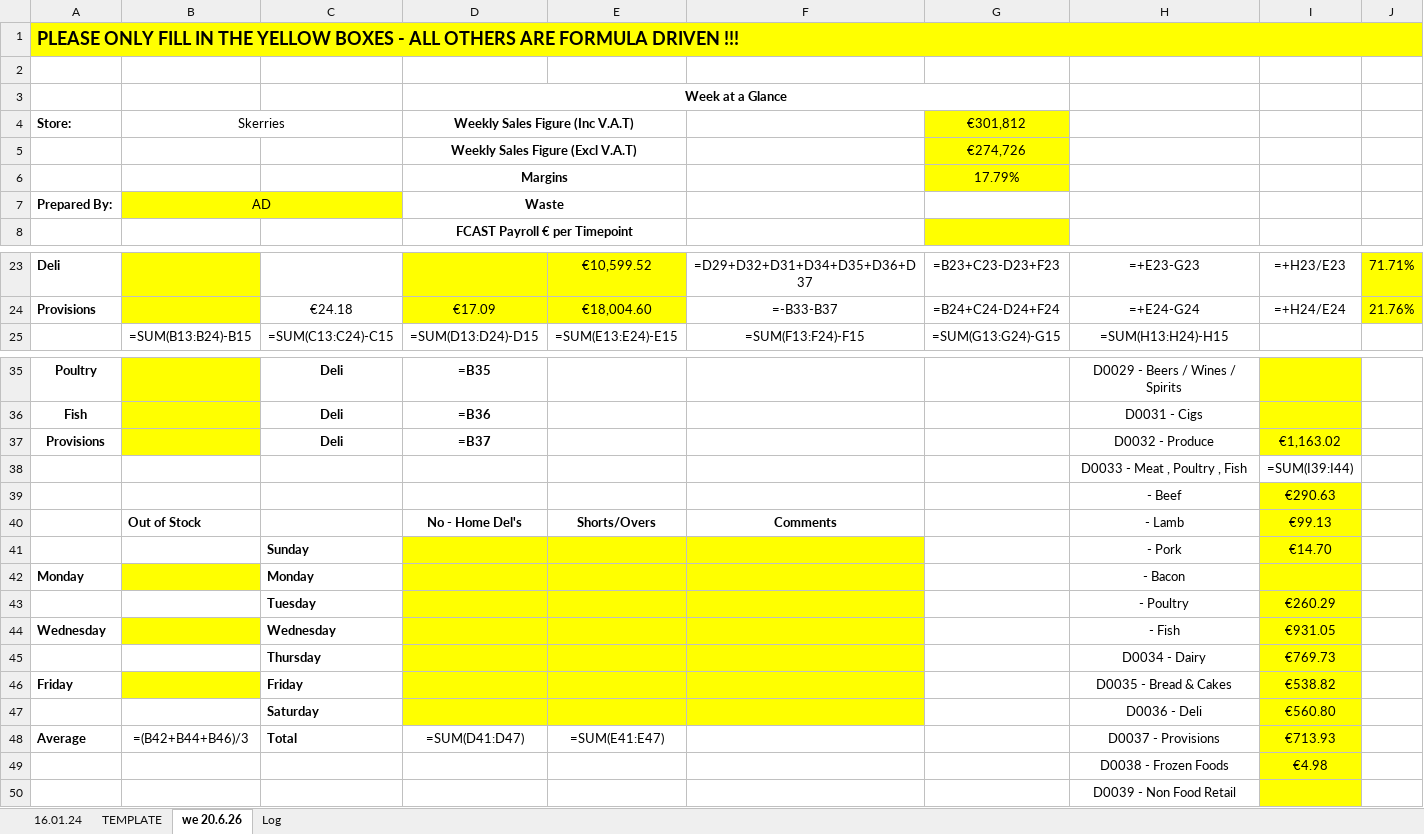
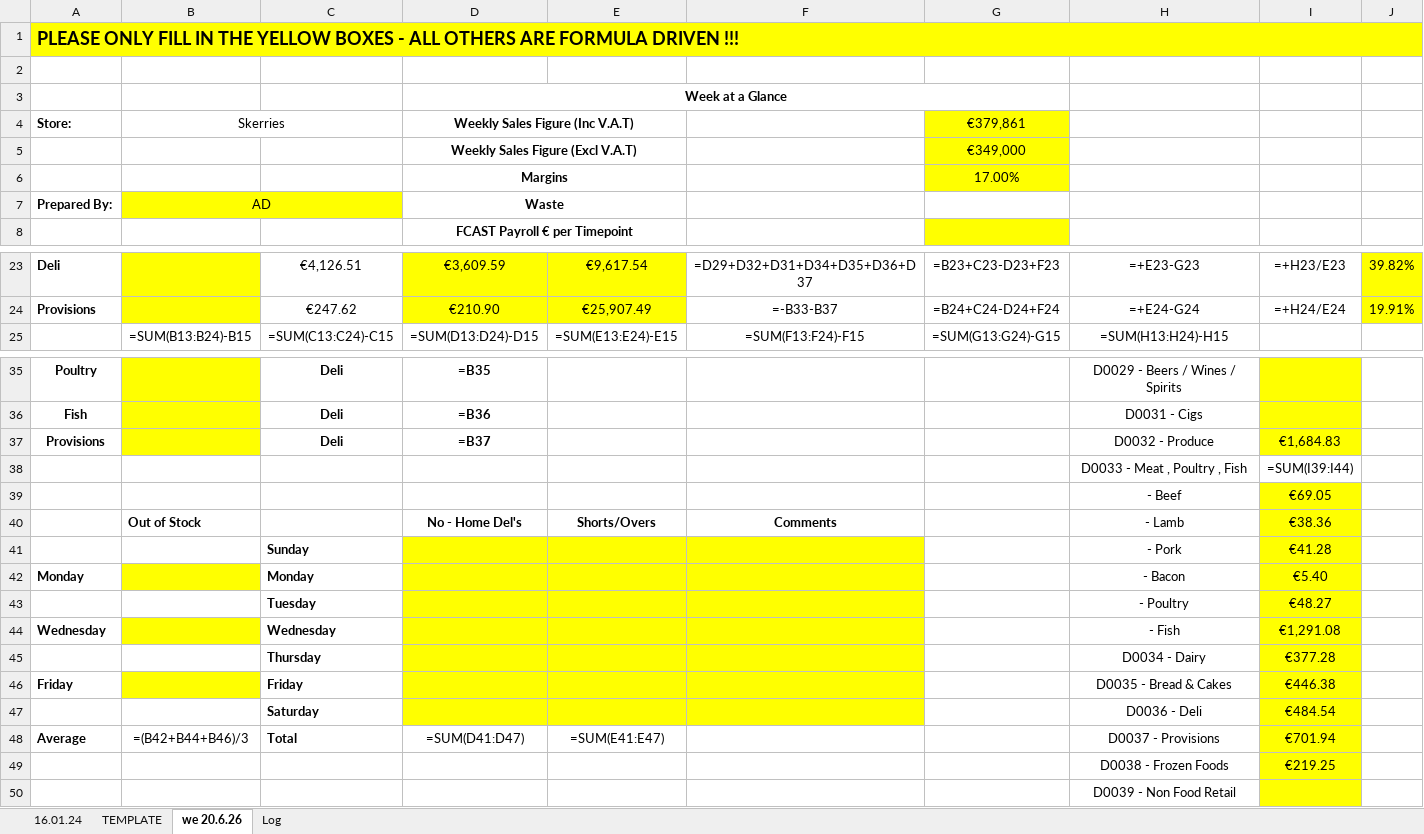
Before and after one commit to aarondoyle2026/aarondoyle2026.github.io, an Excel workbook: data/managers_report_latest.xlsx, sheet we 20.6.26, drawn as a sheet; only a part is shown, gaps mark what is left out; values as stored, in another font and other column widths than the file's, no borders; formulas without a stored value are shown as written; the diff covers the shown part only; the diff names each change by its address in the sheet, - before the commit and + after, or states it on an @@ line.

```diff
--- a/data/managers_report_latest.xlsx (sheet we 20.6.26)
+++ b/data/managers_report_latest.xlsx (sheet we 20.6.26)
-G4: €301,812
+G4: €379,861
-G5: €274,726
+G5: €349,000
-G6: 17.79%
+G6: 17.00%
-C23: (empty)
+C23: €4,126.51
-D23: (empty)
+D23: €3,609.59
-E23: €10,599.52
+E23: €9,617.54
-J23: 71.71%
+J23: 39.82%
-C24: €24.18
+C24: €247.62
-D24: €17.09
+D24: €210.90
-E24: €18,004.60
+E24: €25,907.49
-J24: 21.76%
+J24: 19.91%
-I37: €1,163.02
+I37: €1,684.83
-I39: €290.63
+I39: €69.05
-I40: €99.13
+I40: €38.36
-I41: €14.70
+I41: €41.28
-I42: (empty)
+I42: €5.40
-I43: €260.29
+I43: €48.27
-I44: €931.05
+I44: €1,291.08
-I45: €769.73
+I45: €377.28
-I46: €538.82
+I46: €446.38
-I47: €560.80
+I47: €484.54
-I48: €713.93
+I48: €701.94
-I49: €4.98
+I49: €219.25
```
Also changed, not shown: 31 edited cells elsewhere in this sheet, sheet Log.
